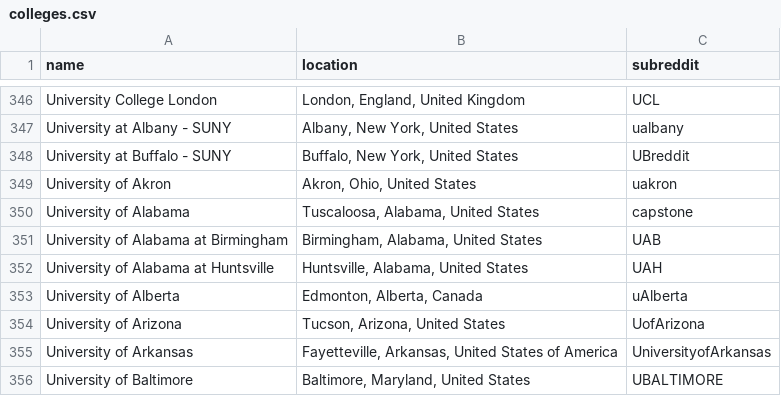
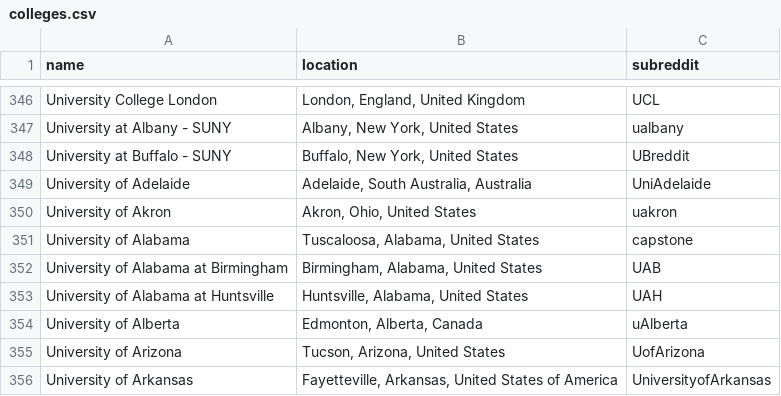
Before and after one commit to karlding/college-subreddits, a CSV file: data/colleges.csv, drawn as a sheet; only a part is shown, gaps mark what is left out; the shorter side is filled out with more unchanged rows; the diff names each change by its address in the sheet, - before the commit and + after, or states it on an @@ line.

Commit message:
Add University of Adelaide

```diff
--- a/data/colleges.csv
+++ b/data/colleges.csv
+row 349: University of Adelaide | Adelaide, South Australia, Australia | UniAdelaide
```
